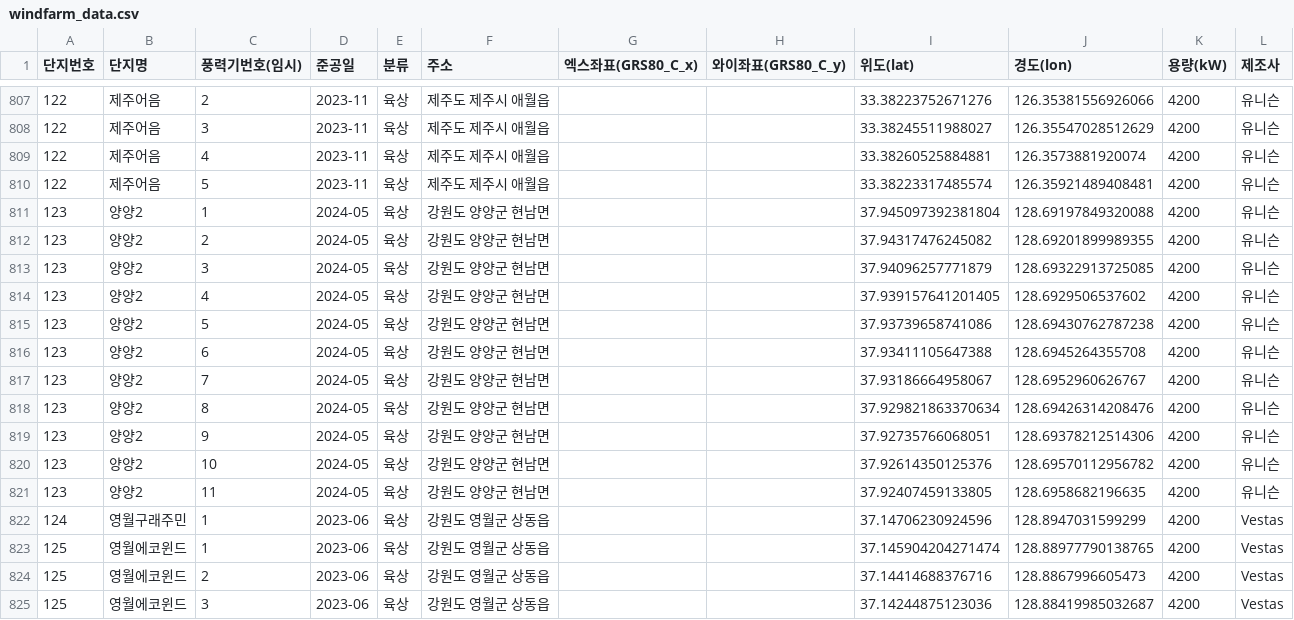
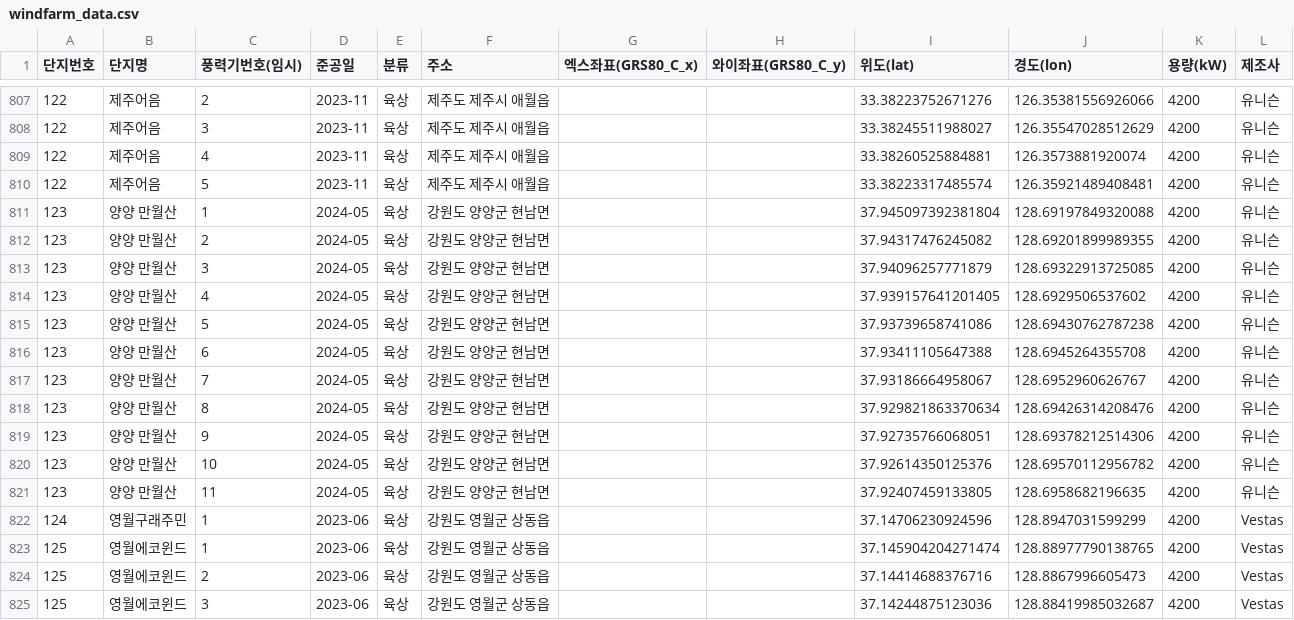
Before and after one commit to Jang1117/wind, a CSV file: windfarm_data.csv, drawn as a sheet; only a part is shown, gaps mark what is left out.

Commit message:
Update windfarm_data.csv

```diff
--- a/windfarm_data.csv
+++ b/windfarm_data.csv
@@ -810,13 +810,13 @@
 122,제주어음,5,2023-11,육상,제주도 제주시 애월읍,,,33.38223317485574, 126.35921489408481,4200,유니슨
-123,양양2,1,2024-05,육상,강원도 양양군 현남면,,,37.945097392381804, 128.69197849320088,4200,유니슨
-123,양양2,2,2024-05,육상,강원도 양양군 현남면,,,37.94317476245082, 128.69201899989355,4200,유니슨
-123,양양2,3,2024-05,육상,강원도 양양군 현남면,,,37.94096257771879, 128.69322913725085,4200,유니슨
-123,양양2,4,2024-05,육상,강원도 양양군 현남면,,,37.939157641201405, 128.6929506537602,4200,유니슨
-123,양양2,5,2024-05,육상,강원도 양양군 현남면,,,37.93739658741086, 128.69430762787238,4200,유니슨
-123,양양2,6,2024-05,육상,강원도 양양군 현남면,,,37.93411105647388, 128.6945264355708,4200,유니슨
-123,양양2,7,2024-05,육상,강원도 양양군 현남면,,,37.93186664958067, 128.6952960626767,4200,유니슨
-123,양양2,8,2024-05,육상,강원도 양양군 현남면,,,37.929821863370634, 128.69426314208476,4200,유니슨
-123,양양2,9,2024-05,육상,강원도 양양군 현남면,,,37.92735766068051, 128.69378212514306,4200,유니슨
-123,양양2,10,2024-05,육상,강원도 양양군 현남면,,,37.92614350125376, 128.69570112956782,4200,유니슨
-123,양양2,11,2024-05,육상,강원도 양양군 현남면,,,37.92407459133805, 128.6958682196635,4200,유니슨
+123,양양 만월산,1,2024-05,육상,강원도 양양군 현남면,,,37.945097392381804, 128.69197849320088,4200,유니슨
+123,양양 만월산,2,2024-05,육상,강원도 양양군 현남면,,,37.94317476245082, 128.69201899989355,4200,유니슨
+123,양양 만월산,3,2024-05,육상,강원도 양양군 현남면,,,37.94096257771879, 128.69322913725085,4200,유니슨
+123,양양 만월산,4,2024-05,육상,강원도 양양군 현남면,,,37.939157641201405, 128.6929506537602,4200,유니슨
+123,양양 만월산,5,2024-05,육상,강원도 양양군 현남면,,,37.93739658741086, 128.69430762787238,4200,유니슨
+123,양양 만월산,6,2024-05,육상,강원도 양양군 현남면,,,37.93411105647388, 128.6945264355708,4200,유니슨
+123,양양 만월산,7,2024-05,육상,강원도 양양군 현남면,,,37.93186664958067, 128.6952960626767,4200,유니슨
+123,양양 만월산,8,2024-05,육상,강원도 양양군 현남면,,,37.929821863370634, 128.69426314208476,4200,유니슨
+123,양양 만월산,9,2024-05,육상,강원도 양양군 현남면,,,37.92735766068051, 128.69378212514306,4200,유니슨
+123,양양 만월산,10,2024-05,육상,강원도 양양군 현남면,,,37.92614350125376, 128.69570112956782,4200,유니슨
+123,양양 만월산,11,2024-05,육상,강원도 양양군 현남면,,,37.92407459133805, 128.6958682196635,4200,유니슨
 124,영월구래주민,1,2023-06,육상,강원도 영월군 상동읍,,,37.14706230924596, 128.8947031599299,4200,Vestas
```
